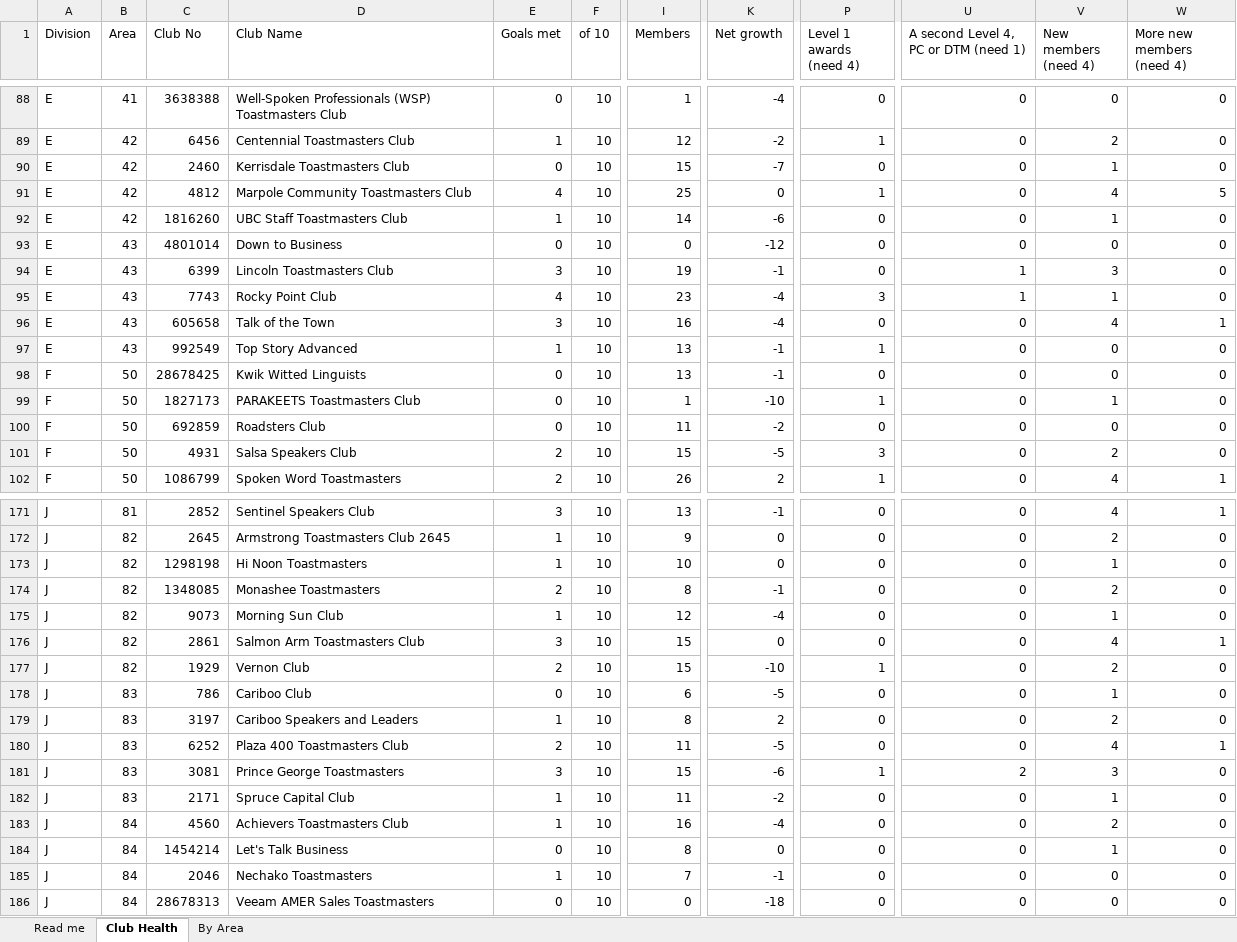
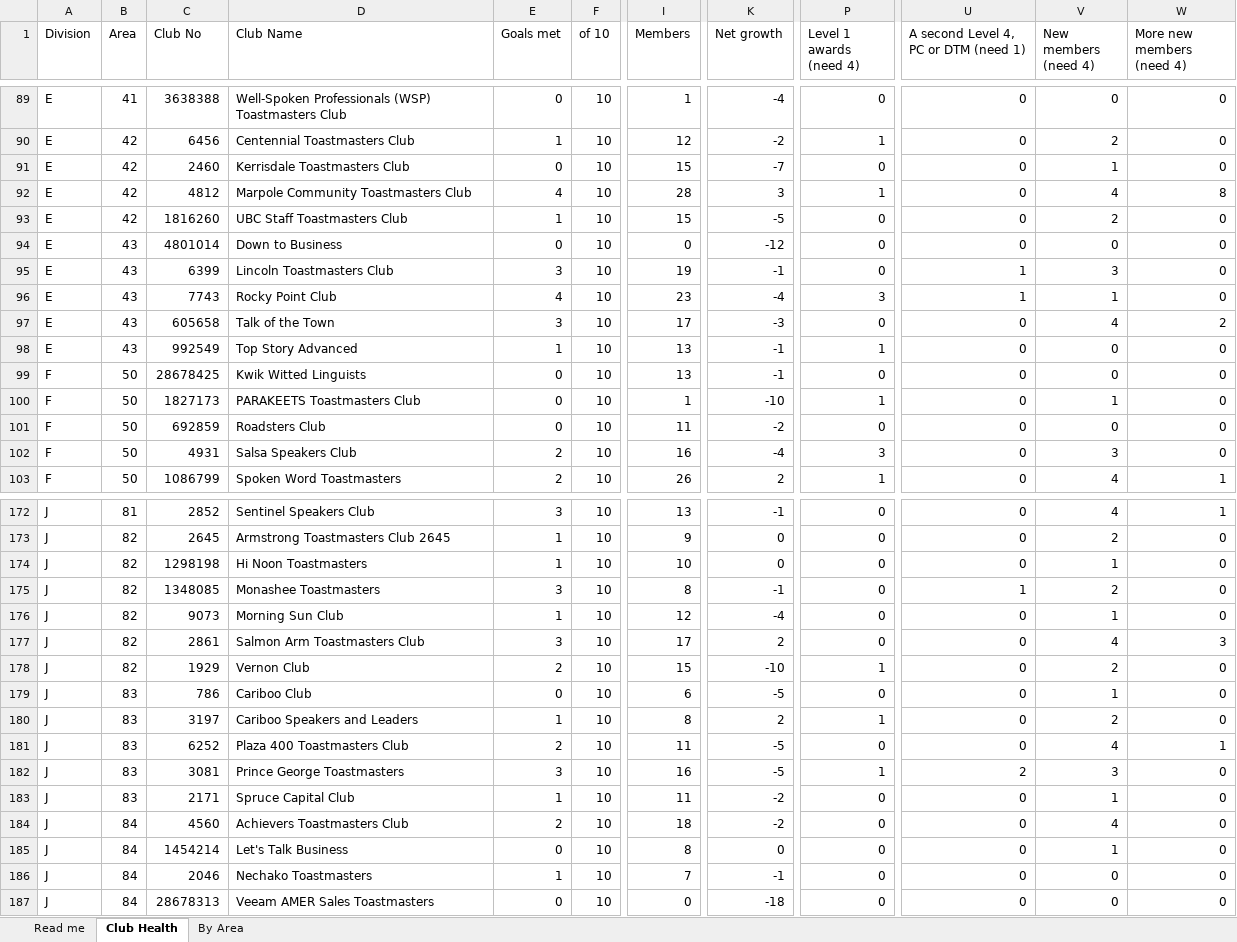
Before and after one commit to adrianwongstudio/d21-dcp, an Excel workbook: docs/inyear.xlsx, sheet Club Health, drawn as a sheet; only a part is shown, gaps mark what is left out; values as stored, in another font and other column widths than the file's, no cell formats; addresses are those after the commit; the diff covers the shown part only; the diff names each change by its address in the sheet, - before the commit and + after, or states it on an @@ line.

```diff
--- a/docs/inyear.xlsx (sheet Club Health)
+++ b/docs/inyear.xlsx (sheet Club Health)
-I92 (Members): 25
+I92 (Members): 28
-K92 (Net growth): 0
+K92 (Net growth): 3
-W92 (More new members (need 4)): 5
+W92 (More new members (need 4)): 8
-I93 (Members): 14
+I93 (Members): 15
-K93 (Net growth): -6
+K93 (Net growth): -5
-V93 (New members (need 4)): 1
+V93 (New members (need 4)): 2
-I97 (Members): 16
+I97 (Members): 17
-K97 (Net growth): -4
+K97 (Net growth): -3
-W97 (More new members (need 4)): 1
+W97 (More new members (need 4)): 2
-I102 (Members): 15
+I102 (Members): 16
-K102 (Net growth): -5
+K102 (Net growth): -4
-V102 (New members (need 4)): 2
+V102 (New members (need 4)): 3
-E175 (Goals met): 2
+E175 (Goals met): 3
-U175: 0
+U175: 1
-I177 (Members): 15
+I177 (Members): 17
-K177 (Net growth): 0
+K177 (Net growth): 2
-W177 (More new members (need 4)): 1
+W177 (More new members (need 4)): 3
-P180 (Level 1 awards (need 4)): 0
+P180 (Level 1 awards (need 4)): 1
-I182 (Members): 15
+I182 (Members): 16
-K182 (Net growth): -6
+K182 (Net growth): -5
-E184 (Goals met): 1
+E184 (Goals met): 2
-I184 (Members): 16
+I184 (Members): 18
-K184 (Net growth): -4
+K184 (Net growth): -2
-V184 (New members (need 4)): 2
+V184 (New members (need 4)): 4
```
Also changed, not shown: 1 added row and 67 edited cells elsewhere in this sheet, sheet By Area, sheet Read me, cell formats, 3 other files.
